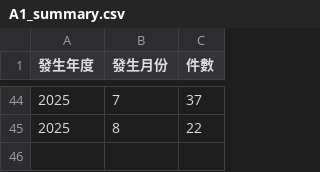
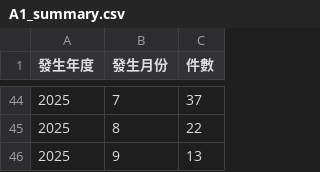
Before and after one commit to yangsandy50219/A1A2_index, a CSV file: A1_summary.csv, drawn as a sheet; only a part is shown, gaps mark what is left out; the diff names each change by its address in the sheet, - before the commit and + after, or states it on an @@ line.

Commit message:
Update A1_summary.csv

```diff
--- a/A1_summary.csv
+++ b/A1_summary.csv
+row 46: 2025 | 9 | 13
```
